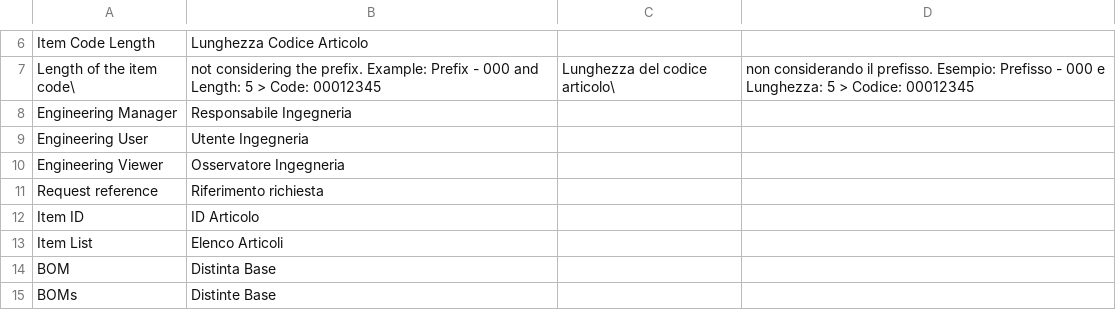
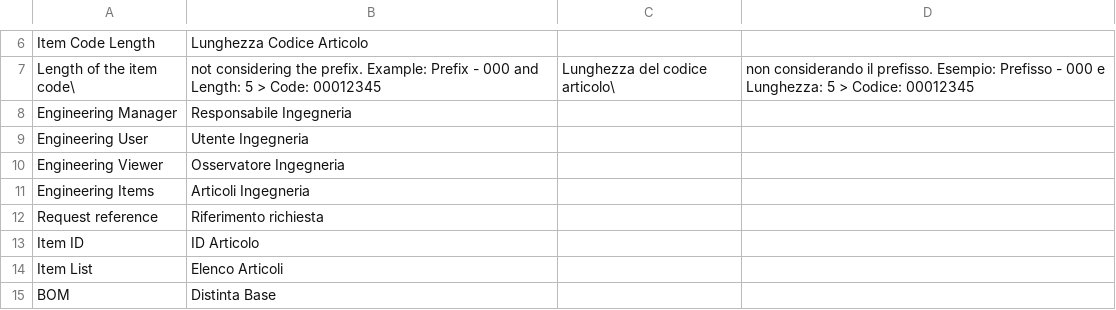
Before and after one commit to teodoropiccinni/erpnext_engineering, a CSV file: erpnext_engineering/translations/it.csv, drawn as a sheet; only a part is shown, gaps mark what is left out; the shorter side is filled out with more unchanged rows; the diff names each change by its address in the sheet, - before the commit and + after, or states it on an @@ line.

Commit message:
Workspace: shortcut filters on Item Rev

```diff
--- a/erpnext_engineering/translations/it.csv
+++ b/erpnext_engineering/translations/it.csv
+row 11: Engineering Items | Articoli Ingegneria
```
Also changed, not shown: 1 other file.
